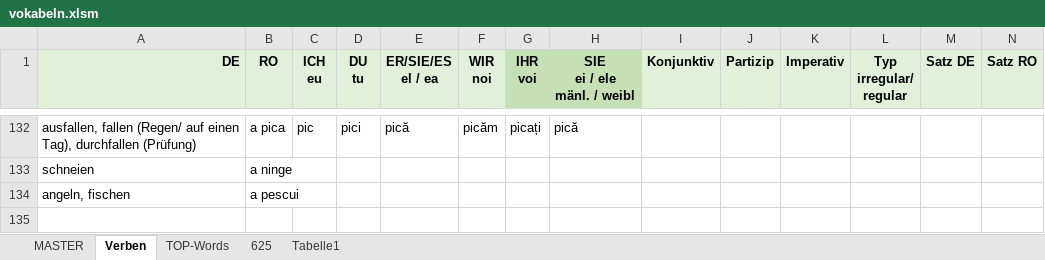
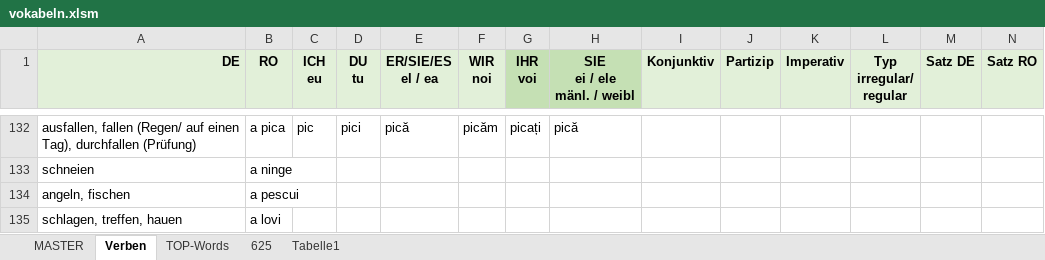
Before and after one commit to Born2Root/ro_de_vocab_anki, an Excel workbook: vokabeln.xlsm, sheet Verben, drawn as a sheet; only a part is shown, gaps mark what is left out; values as stored, in another font and other column widths than the file's, no borders; charts and pictures and table styles not drawn; the diff names each change by its address in the sheet, - before the commit and + after, or states it on an @@ line.

```diff
--- a/vokabeln.xlsm (sheet Verben)
+++ b/vokabeln.xlsm (sheet Verben)
+row 135: schlagen, treffen, hauen | a lovi
```
Also changed, not shown: sheet MASTER, 1 other file.
